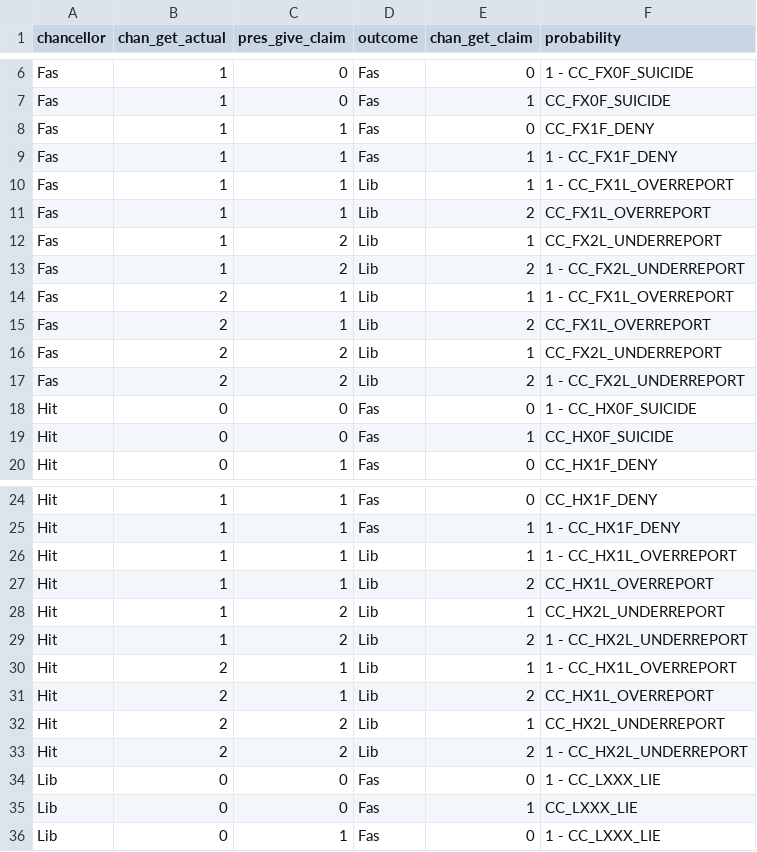
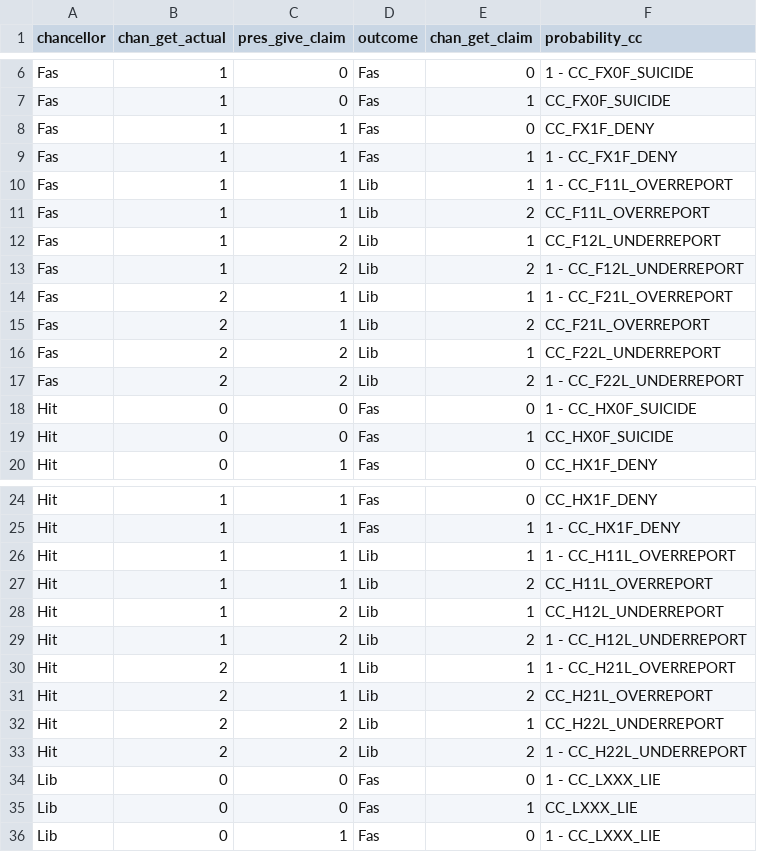
Before and after one commit to louis-hildebrand/SH-Prediction, a CSV file: prediction/model/claim_chan.csv, drawn as a sheet; only a part is shown, gaps mark what is left out; the diff names each change by its address in the sheet, - before the commit and + after, or states it on an @@ line.

Commit message:
Split some claim_chan variables

```diff
--- a/prediction/model/claim_chan.csv
+++ b/prediction/model/claim_chan.csv
-F1: probability
+F1: probability_cc
-F10 (probability_cc): 1 - CC_FX1L_OVERREPORT
+F10 (probability_cc): 1 - CC_F11L_OVERREPORT
-F11 (probability_cc): CC_FX1L_OVERREPORT
+F11 (probability_cc): CC_F11L_OVERREPORT
-F12 (probability_cc): CC_FX2L_UNDERREPORT
+F12 (probability_cc): CC_F12L_UNDERREPORT
-F13 (probability_cc): 1 - CC_FX2L_UNDERREPORT
+F13 (probability_cc): 1 - CC_F12L_UNDERREPORT
-F14 (probability_cc): 1 - CC_FX1L_OVERREPORT
+F14 (probability_cc): 1 - CC_F21L_OVERREPORT
-F15 (probability_cc): CC_FX1L_OVERREPORT
+F15 (probability_cc): CC_F21L_OVERREPORT
-F16 (probability_cc): CC_FX2L_UNDERREPORT
+F16 (probability_cc): CC_F22L_UNDERREPORT
-F17 (probability_cc): 1 - CC_FX2L_UNDERREPORT
+F17 (probability_cc): 1 - CC_F22L_UNDERREPORT
-F26 (probability_cc): 1 - CC_HX1L_OVERREPORT
+F26 (probability_cc): 1 - CC_H11L_OVERREPORT
-F27 (probability_cc): CC_HX1L_OVERREPORT
+F27 (probability_cc): CC_H11L_OVERREPORT
-F28 (probability_cc): CC_HX2L_UNDERREPORT
+F28 (probability_cc): CC_H12L_UNDERREPORT
-F29 (probability_cc): 1 - CC_HX2L_UNDERREPORT
+F29 (probability_cc): 1 - CC_H12L_UNDERREPORT
-F30 (probability_cc): 1 - CC_HX1L_OVERREPORT
+F30 (probability_cc): 1 - CC_H21L_OVERREPORT
-F31 (probability_cc): CC_HX1L_OVERREPORT
+F31 (probability_cc): CC_H21L_OVERREPORT
-F32 (probability_cc): CC_HX2L_UNDERREPORT
+F32 (probability_cc): CC_H22L_UNDERREPORT
-F33 (probability_cc): 1 - CC_HX2L_UNDERREPORT
+F33 (probability_cc): 1 - CC_H22L_UNDERREPORT
```
